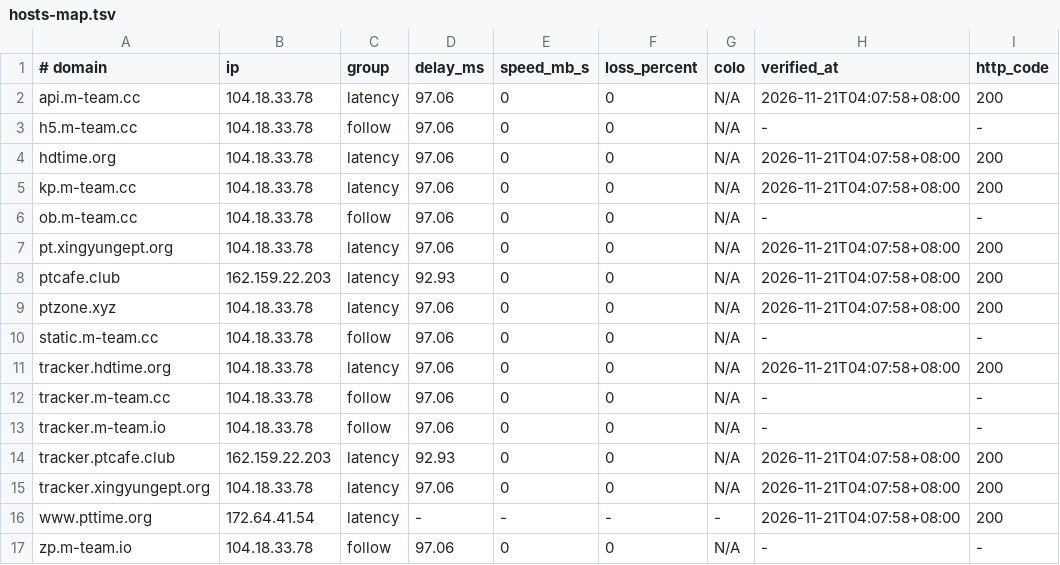
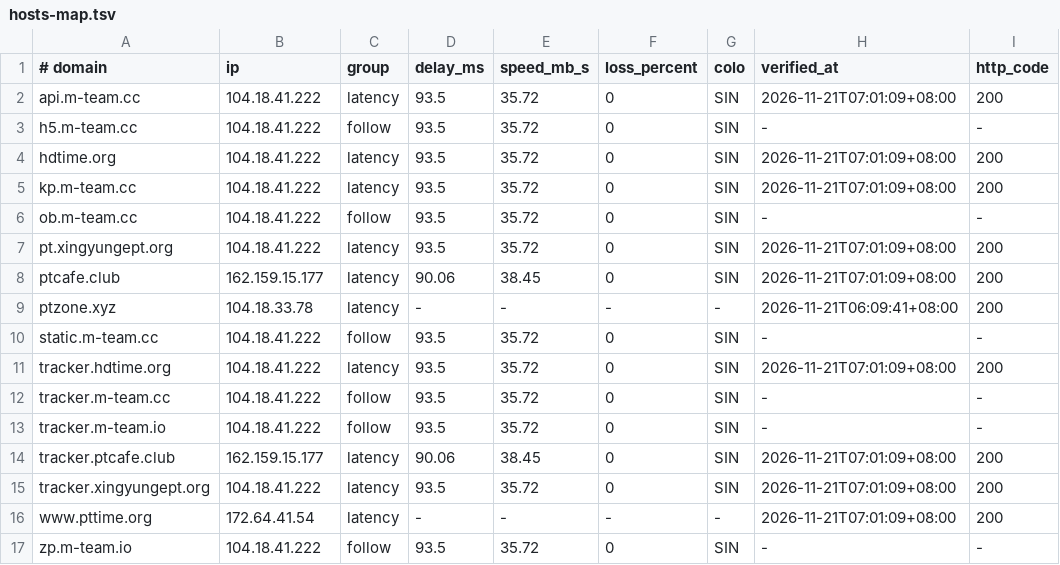
Before and after one commit to zyk1172/cloudflare-hosts-sync, a TSV file: hosts-map.tsv, drawn as a sheet; only a part is shown; the diff names each change by its address in the sheet, - before the commit and + after, or states it on an @@ line.

Commit message:
CFHost: update hosts map

```diff
--- a/hosts-map.tsv
+++ b/hosts-map.tsv
-B2:B7 (ip): 104.18.33.78
+B2:B7 (ip): 104.18.41.222
-D2:D7 (delay_ms): 97.06
+D2:D7 (delay_ms): 93.5
-E2:E7 (speed_mb_s): 0
+E2:E7 (speed_mb_s): 35.72
-G2:G8 (colo): N/A
+G2:G8 (colo): SIN
-H2 (verified_at): 2026-11-21T04:07:58+08:00
+H2 (verified_at): 2026-11-21T07:01:09+08:00
-H4:H5 (verified_at): 2026-11-21T04:07:58+08:00
+H4:H5 (verified_at): 2026-11-21T07:01:09+08:00
-H7:H8 (verified_at): 2026-11-21T04:07:58+08:00
+H7:H8 (verified_at): 2026-11-21T07:01:09+08:00
-B8 (ip): 162.159.22.203
+B8 (ip): 162.159.15.177
-D8 (delay_ms): 92.93
+D8 (delay_ms): 90.06
-E8 (speed_mb_s): 0
+E8 (speed_mb_s): 38.45
-D9 (delay_ms): 97.06
+D9 (delay_ms): -
-E9 (speed_mb_s): 0
+E9 (speed_mb_s): -
-F9 (loss_percent): 0
+F9 (loss_percent): -
-G9 (colo): N/A
+G9 (colo): -
-H9 (verified_at): 2026-11-21T04:07:58+08:00
+H9 (verified_at): 2026-11-21T06:09:41+08:00
-B10:B13 (ip): 104.18.33.78
+B10:B13 (ip): 104.18.41.222
-D10:D13 (delay_ms): 97.06
+D10:D13 (delay_ms): 93.5
-E10:E13 (speed_mb_s): 0
+E10:E13 (speed_mb_s): 35.72
-G10:G15 (colo): N/A
+G10:G15 (colo): SIN
-H11 (verified_at): 2026-11-21T04:07:58+08:00
+H11 (verified_at): 2026-11-21T07:01:09+08:00
-B14 (ip): 162.159.22.203
+B14 (ip): 162.159.15.177
-D14 (delay_ms): 92.93
+D14 (delay_ms): 90.06
-E14 (speed_mb_s): 0
+E14 (speed_mb_s): 38.45
-H14:H16 (verified_at): 2026-11-21T04:07:58+08:00
+H14:H16 (verified_at): 2026-11-21T07:01:09+08:00
-B15 (ip): 104.18.33.78
+B15 (ip): 104.18.41.222
-D15 (delay_ms): 97.06
+D15 (delay_ms): 93.5
-E15 (speed_mb_s): 0
+E15 (speed_mb_s): 35.72
-B17 (ip): 104.18.33.78
+B17 (ip): 104.18.41.222
-D17 (delay_ms): 97.06
+D17 (delay_ms): 93.5
-E17 (speed_mb_s): 0
+E17 (speed_mb_s): 35.72
-G17 (colo): N/A
+G17 (colo): SIN
```
Also changed, not shown: 1 other file.
